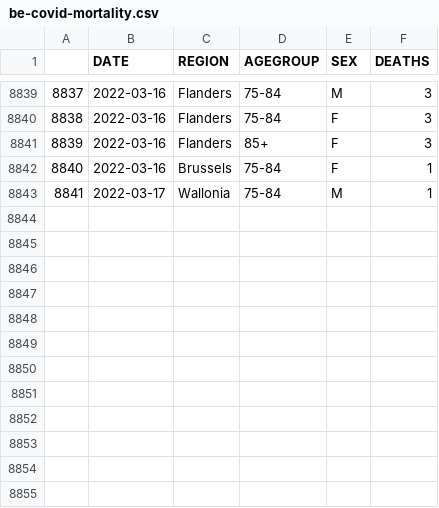
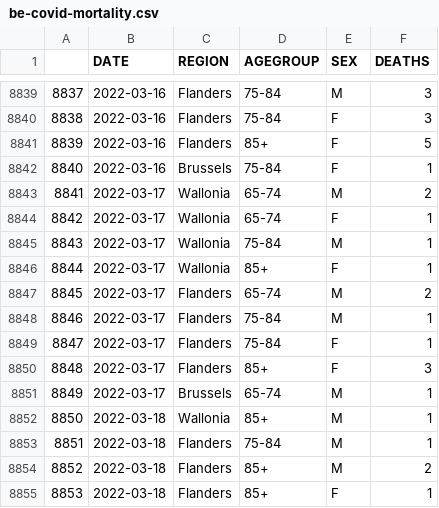
Before and after one commit to pschaus/covidatabe, a CSV file: static/csv/be-covid-mortality.csv, drawn as a sheet; only a part is shown, gaps mark what is left out; addresses are those after the commit; the diff names each change by its address in the sheet, - before the commit and + after, or states it on an @@ line.

```diff
--- a/static/csv/be-covid-mortality.csv
+++ b/static/csv/be-covid-mortality.csv
-F8841 (DEATHS): 3
+F8841 (DEATHS): 5
+row 8843: 8841 | 2022-03-17 | Wallonia | 65-74 | M | 2
+row 8844: 8842 | 2022-03-17 | Wallonia | 65-74 | F | 1
@@ column A renumbered in row 8845 @@
+row 8846: 8844 | 2022-03-17 | Wallonia | 85+ | F | 1
+row 8847: 8845 | 2022-03-17 | Flanders | 65-74 | M | 2
+row 8848: 8846 | 2022-03-17 | Flanders | 75-84 | M | 1
+row 8849: 8847 | 2022-03-17 | Flanders | 75-84 | F | 1
+row 8850: 8848 | 2022-03-17 | Flanders | 85+ | F | 3
+row 8851: 8849 | 2022-03-17 | Brussels | 65-74 | M | 1
+row 8852: 8850 | 2022-03-18 | Wallonia | 85+ | M | 1
+row 8853: 8851 | 2022-03-18 | Flanders | 75-84 | M | 1
+row 8854: 8852 | 2022-03-18 | Flanders | 85+ | M | 2
+row 8855: 8853 | 2022-03-18 | Flanders | 85+ | F | 1
```
Also changed, not shown: static/csv/be-covid-provinces-all.csv, 8 other files.
